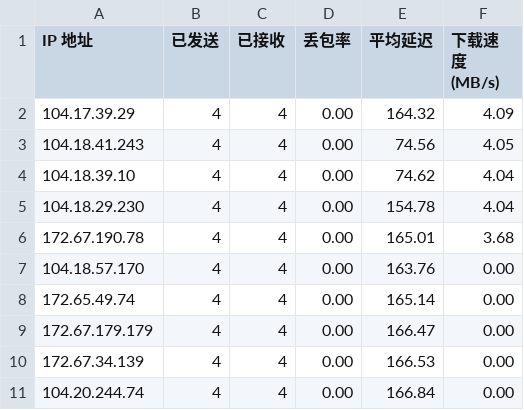
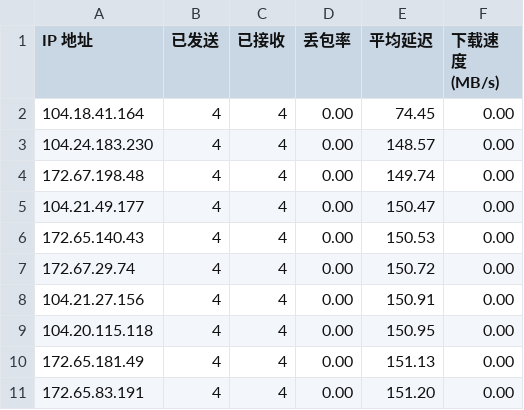
Before and after one commit to BetterAndBetterII/cloudflare_cdn_result, a CSV file: result.csv, drawn as a sheet.

Commit message:
Update Cloudflare CDN speed test result.

```diff
--- a/result.csv
+++ b/result.csv
@@ -1,11 +1,11 @@
 IP 地址,已发送,已接收,丢包率,平均延迟,下载速度 (MB/s)
-104.17.39.29,4,4,0.00,164.32,4.09
-104.18.41.243,4,4,0.00,74.56,4.05
-104.18.39.10,4,4,0.00,74.62,4.04
-104.18.29.230,4,4,0.00,154.78,4.04
-172.67.190.78,4,4,0.00,165.01,3.68
-104.18.57.170,4,4,0.00,163.76,0.00
-172.65.49.74,4,4,0.00,165.14,0.00
-172.67.179.179,4,4,0.00,166.47,0.00
-172.67.34.139,4,4,0.00,166.53,0.00
-104.20.244.74,4,4,0.00,166.84,0.00
+104.18.41.164,4,4,0.00,74.45,0.00
+104.24.183.230,4,4,0.00,148.57,0.00
+172.67.198.48,4,4,0.00,149.74,0.00
+104.21.49.177,4,4,0.00,150.47,0.00
+172.65.140.43,4,4,0.00,150.53,0.00
+172.67.29.74,4,4,0.00,150.72,0.00
+104.21.27.156,4,4,0.00,150.91,0.00
+104.20.115.118,4,4,0.00,150.95,0.00
+172.65.181.49,4,4,0.00,151.13,0.00
+172.65.83.191,4,4,0.00,151.20,0.00
```
